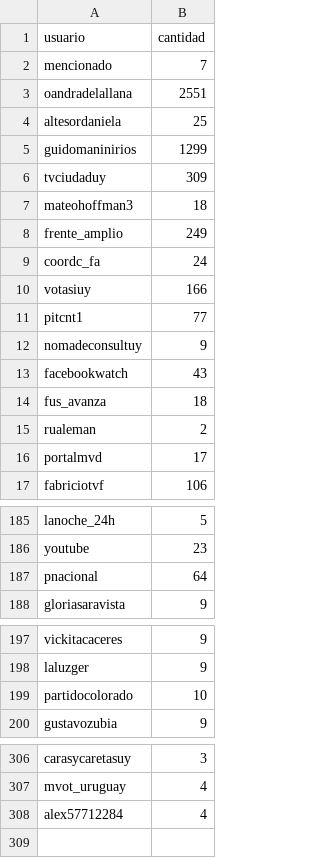
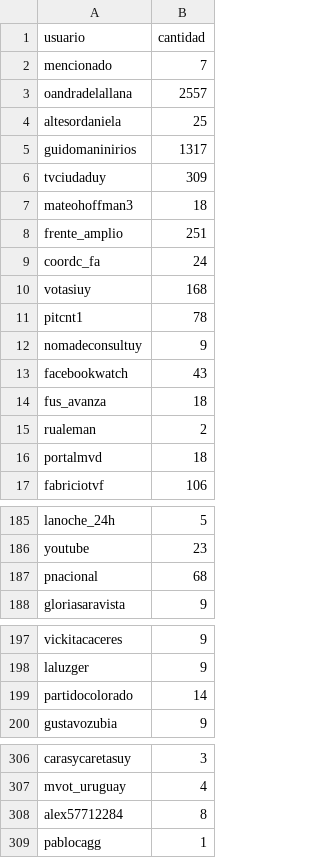
Before and after one commit to verdierdiego/debate-luc, a CSV file: menciones.csv, drawn as a sheet; only a part is shown, gaps mark what is left out; the diff covers the shown part only.

```diff
--- a/menciones.csv
+++ b/menciones.csv
@@ -2,11 +2,11 @@ usuario,cantidad
 mencionado,7
-oandradelallana,2551
+oandradelallana,2557
 altesordaniela,25
-guidomaninirios,1299
+guidomaninirios,1317
 tvciudaduy,309
 mateohoffman3,18
-frente_amplio,249
+frente_amplio,251
 coordc_fa,24
-votasiuy,166
-pitcnt1,77
+votasiuy,168
+pitcnt1,78
 nomadeconsultuy,9
@@ -15,3 +15,3 @@ fus_avanza,18
 rualeman,2
-portalmvd,17
+portalmvd,18
 fabriciotvf,106
@@ -186,3 +186,3 @@ lanoche_24h,5
 youtube,23
-pnacional,64
+pnacional,68
 gloriasaravista,9
@@ -198,3 +198,3 @@ vickitacaceres,9
 laluzger,9
-partidocolorado,10
+partidocolorado,14
 gustavozubia,9
@@ -307,2 +307,3 @@ carasycaretasuy,3
 mvot_uruguay,4
-alex57712284,4
+alex57712284,8
+pablocagg,1
```
Also changed, not shown: 1 edited cell elsewhere in this file, hashtags.csv, 3 other files.
